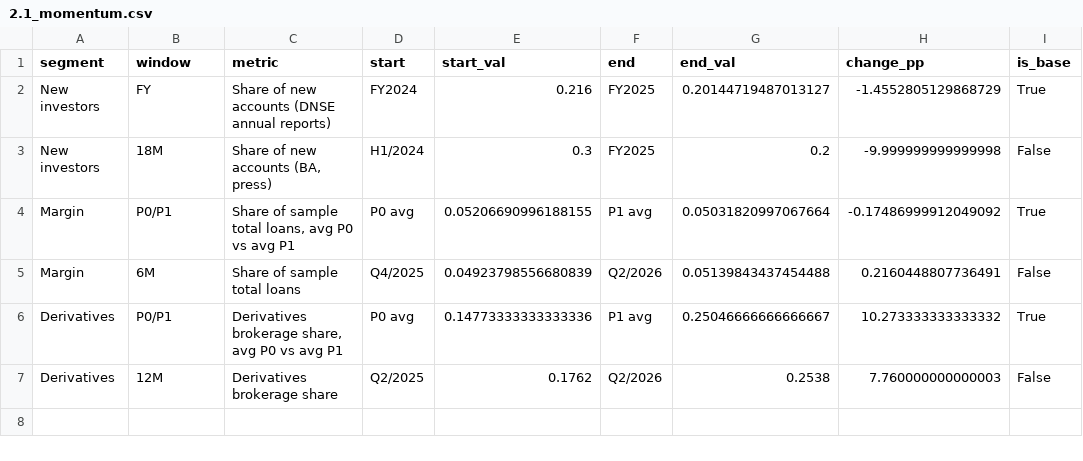
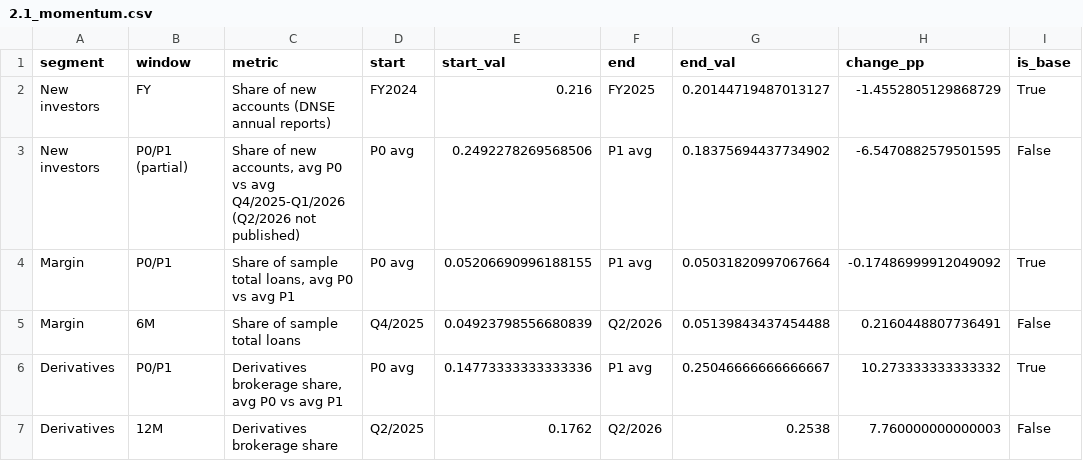
Before and after one commit to Xx-Pumpkin-xX/fba_roadto30_2026, a CSV file: data/clean/2.1_momentum.csv, drawn as a sheet; removed rows and columns are numbered as before the commit, all else as after; the diff names each change by its address in the sheet, - before the commit and + after, or states it on an @@ line.

```diff
--- a/data/clean/2.1_momentum.csv
+++ b/data/clean/2.1_momentum.csv
-row 3: New investors | 18M | Share of new accounts (BA, press) | H1/2024 | 0.3 | FY2025 | 0.2 | -9.999999999999998 | False
+row 3: New investors | P0/P1 (partial) | Share of new accounts, avg P0 vs avg Q4/2025-Q1/2026 (Q2/2026 not published) | P0 avg | 0.2492278269568506 | P1 avg | 0.18375694437734902 | -6.5470882579501595 | False
```
Also changed, not shown: data/clean/2.4_derivatives_fee_3cols.csv, data/clean/B_sources.csv, 11 other files.
